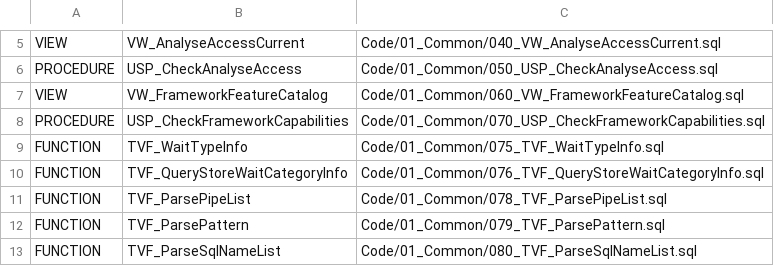
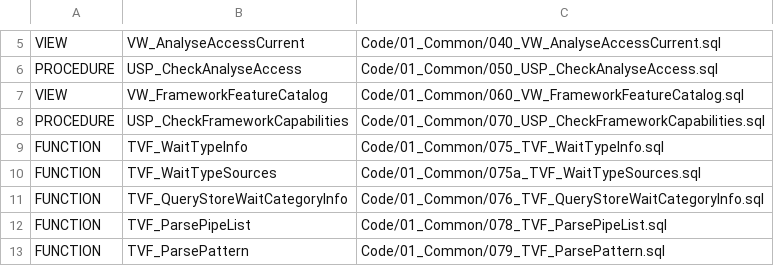
Before and after one commit to gecompat/SQL_Server_Analyze, a CSV file: Metadata/Inventory/Objects.csv, drawn as a sheet; only a part is shown, gaps mark what is left out; the shorter side is filled out with more unchanged rows; the diff names each change by its address in the sheet, - before the commit and + after, or states it on an @@ line.

Commit message:
feat: deepen wait catalog analysis and sources

```diff
--- a/Metadata/Inventory/Objects.csv
+++ b/Metadata/Inventory/Objects.csv
+row 10: FUNCTION | TVF_WaitTypeSources | Code/01_Common/075a_TVF_WaitTypeSources.sql
```
Also changed, not shown: 19 other files.
